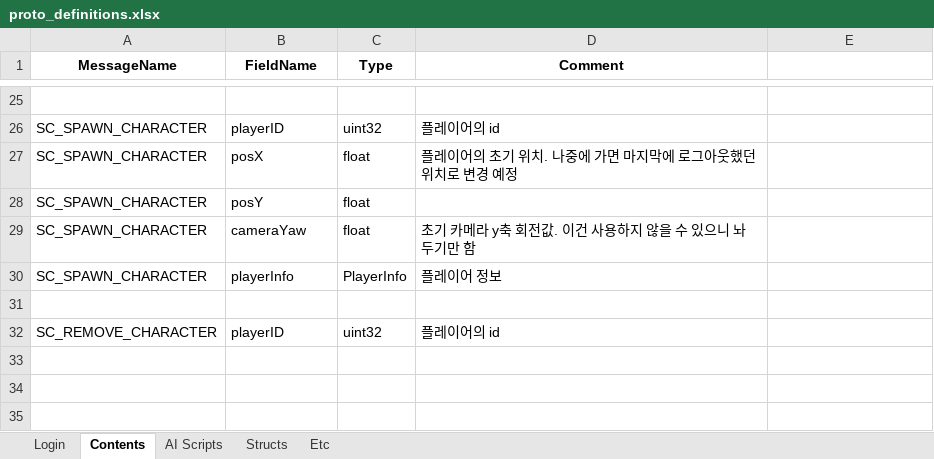
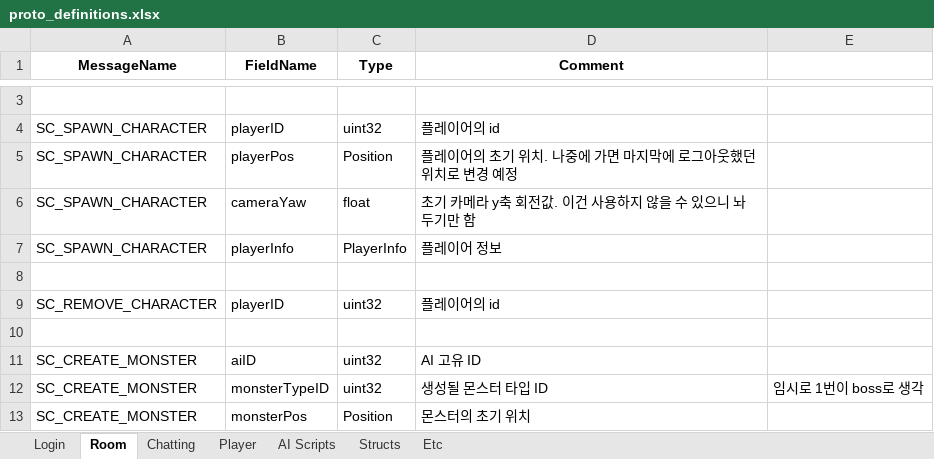
Before and after one commit to Temp20250404/APOMServer, an Excel workbook: ProtoFileGenerator/proto_definitions.xlsx, sheet Room, drawn as a sheet; only a part is shown, gaps mark what is left out; values as stored, in another font and other column widths than the file's, no borders; removed rows and columns are numbered as before the commit, all else as after; the diff covers the shown part only; the diff names each change by its address in the sheet, - before the commit and + after, or states it on an @@ line.

```diff
--- a/ProtoFileGenerator/proto_definitions.xlsx (sheet Room)
+++ b/ProtoFileGenerator/proto_definitions.xlsx (sheet Room)
-sheet tab: Contents
+sheet tab: Room
+sheet tab: Chatting
+sheet tab: Player
-B5 (FieldName): posX
+B5 (FieldName): playerPos
-C5 (Type): float
+C5 (Type): Position
-row 28: SC_SPAWN_CHARACTER | posY | float
+row 10: (empty)
+row 11: SC_CREATE_MONSTER | aiID | uint32 | AI 고유 ID
+row 12: SC_CREATE_MONSTER | monsterTypeID | uint32 | 생성될 몬스터 타입 ID | 임시로 1번이 boss로 생각
+row 13: SC_CREATE_MONSTER | monsterPos | Position | 몬스터의 초기 위치
```
Also changed, not shown: 22 removed rows and 4 edited cells elsewhere in this sheet, sheet Login, sheet AI Scripts, AllInOneGenerator/proto_definitions.xlsx, 34 other files.
